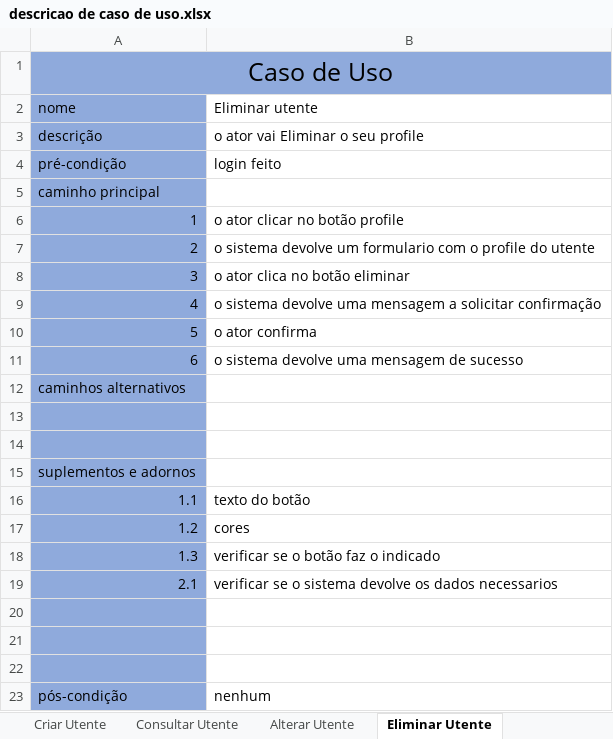
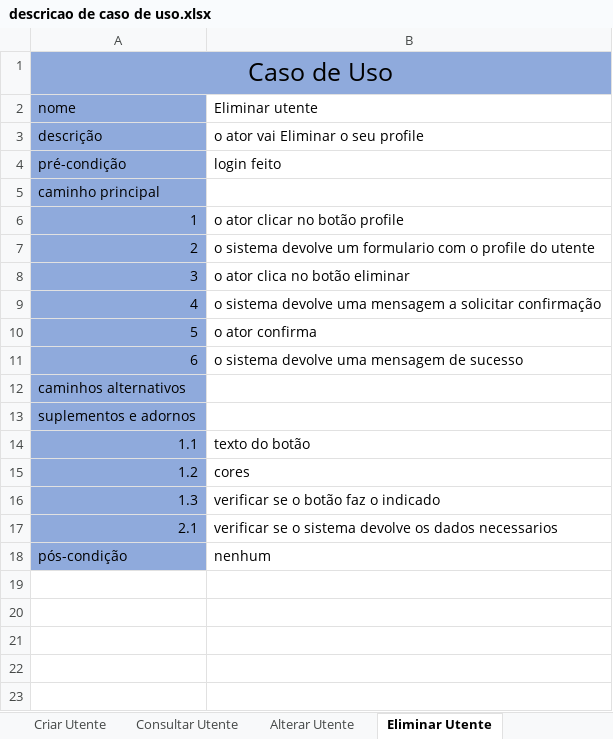
Before and after one commit to Phate339/EngSof2-ProgInter, an Excel workbook: Engenharia de Software/descricao de caso de uso.xlsx, sheet Eliminar Utente, drawn as a sheet; values as stored, in another font and other column widths than the file's, no borders; the diff names each change by its address in the sheet, - before the commit and + after, or states it on an @@ line.

```diff
--- a/Engenharia de Software/descricao de caso de uso.xlsx (sheet Eliminar Utente)
+++ b/Engenharia de Software/descricao de caso de uso.xlsx (sheet Eliminar Utente)
@@ column A (nome) renumbered in row 13 @@
-row 14: (empty)
-row 15: suplementos e adornos
-row 20: (empty)
-row 21: (empty)
-row 22: (empty)
```
Also changed, not shown: sheet Alterar inquérito, sheet Consultar inquérito, sheet consultar questionario, sheet eliminar questionario, sheet Eliminar inquérito, sheet Alterar Utente, 4 more sheets, other sheet tabs, 8 other files.
